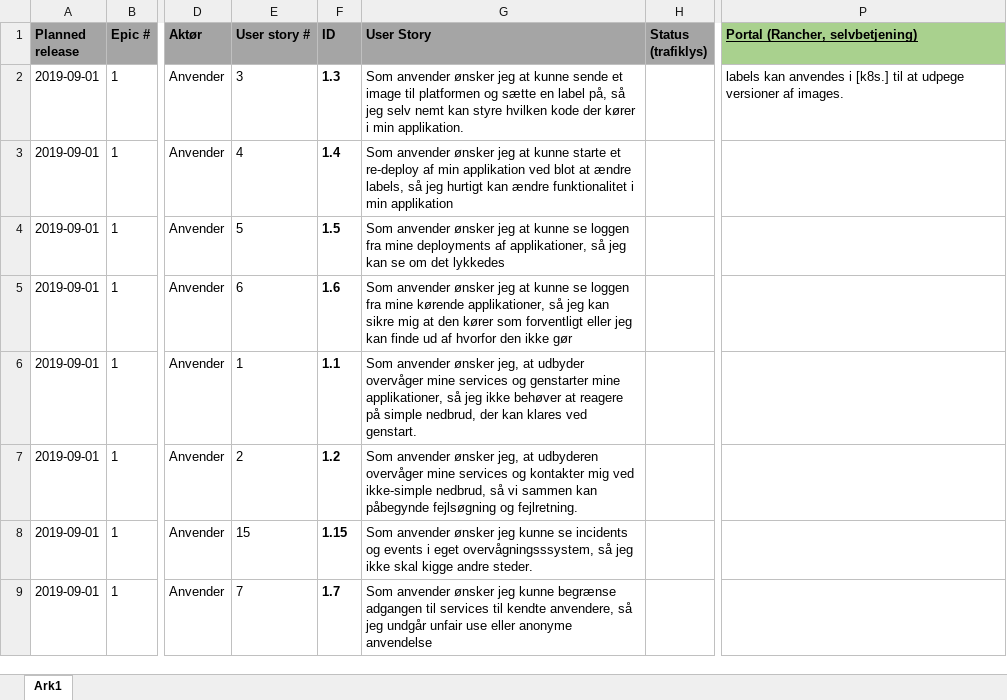
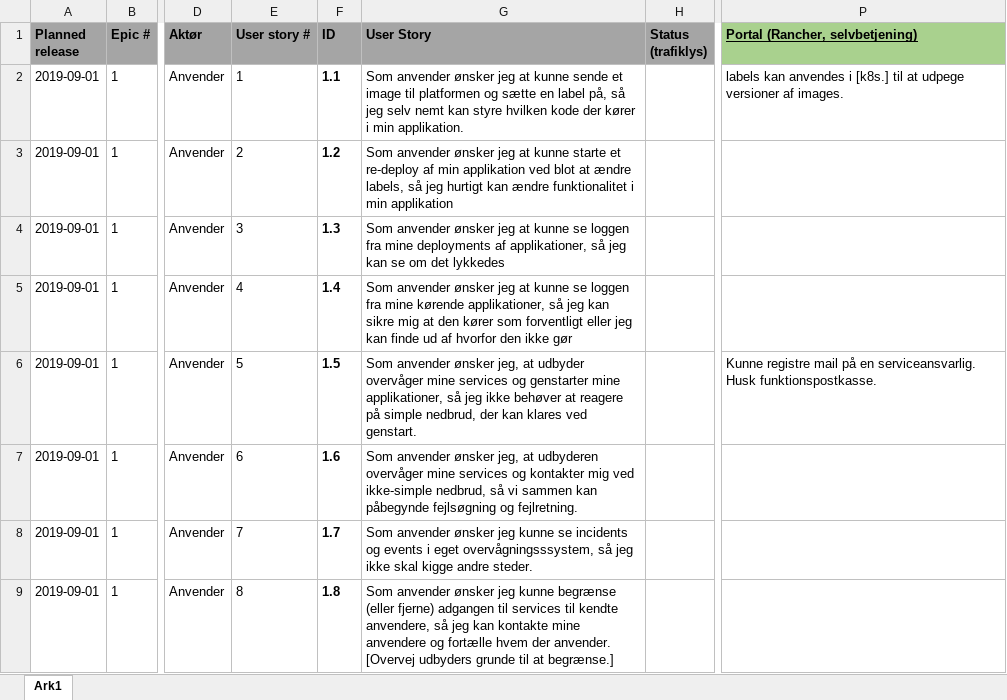
Before and after one commit to digst/cloud, an Excel workbook: docs/userstories.xlsx, sheet Ark1, drawn as a sheet; only a part is shown, gaps mark what is left out; values as stored, in another font and other column widths than the file's, no borders; conditional formats not drawn; the diff covers the shown part only; the diff names each change by its address in the sheet, - before the commit and + after, or states it on an @@ line.

Commit message:
Add files via upload

```diff
--- a/docs/userstories.xlsx (sheet Ark1)
+++ b/docs/userstories.xlsx (sheet Ark1)
-E2 (User story #): 3
+E2 (User story #): 1
-F2 (ID): 1.3
+F2 (ID): 1.1
-E3 (User story #): 4
+E3 (User story #): 2
-F3 (ID): 1.4
+F3 (ID): 1.2
-E4 (User story #): 5
+E4 (User story #): 3
-F4 (ID): 1.5
+F4 (ID): 1.3
-E5 (User story #): 6
+E5 (User story #): 4
-F5 (ID): 1.6
+F5 (ID): 1.4
-E6 (User story #): 1
+E6 (User story #): 5
-F6 (ID): 1.1
+F6 (ID): 1.5
-P6 (Portal (Rancher, selvbetjening)): (empty)
+P6 (Portal (Rancher, selvbetjening)): Kunne registre mail på en serviceansvarlig. Husk funktionspostkasse.
-E7 (User story #): 2
+E7 (User story #): 6
-F7 (ID): 1.2
+F7 (ID): 1.6
-E8 (User story #): 15
+E8 (User story #): 7
-F8 (ID): 1.15
+F8 (ID): 1.7
-E9 (User story #): 7
+E9 (User story #): 8
-F9 (ID): 1.7
+F9 (ID): 1.8
-G9 (User Story): …kunne begrænse adgangen til services til kendte anvendere, så jeg undgår unfair use eller anonyme anvendelse
+G9 (User Story): …kunne begrænse (eller fjerne) adgangen til services til kendte anvendere, så jeg kan kontakte mine anvendere og fortælle hvem der anvender. [Overvej udbyders grunde til at begrænse.]
```
Also changed, not shown: 5 added rows, 1 removed row, 16 edited cells and cell formats elsewhere in this sheet, formulas that keep their value.
